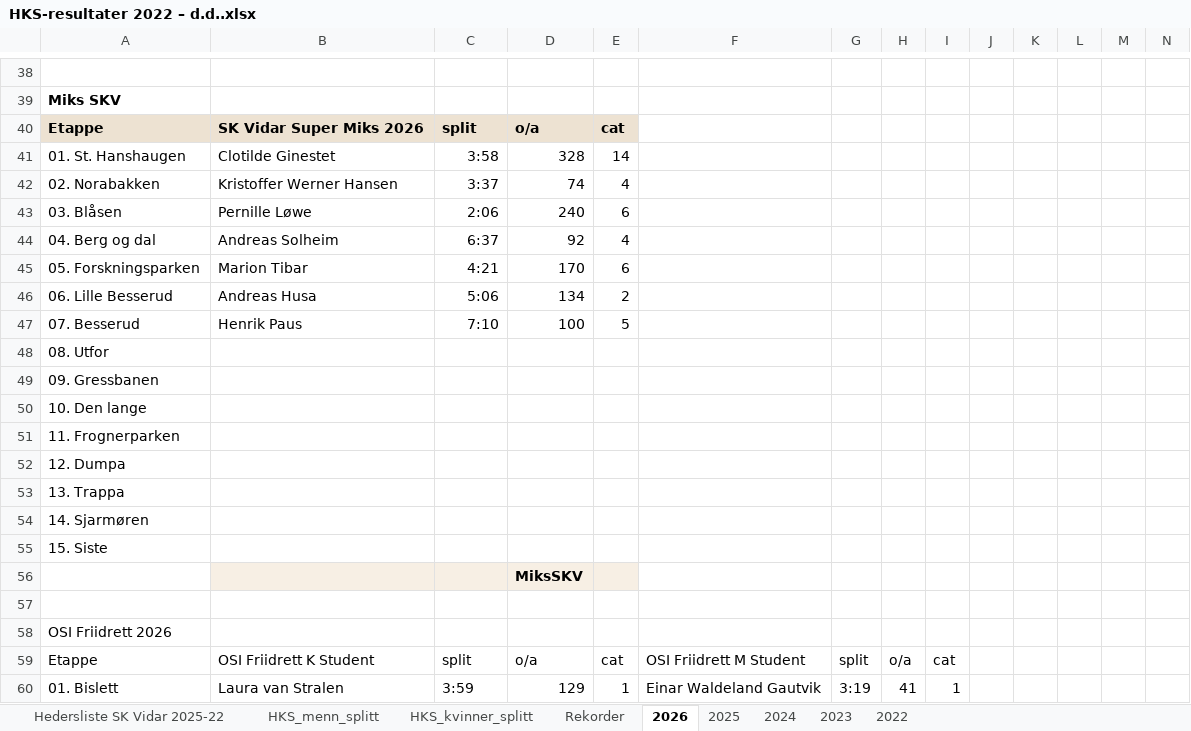
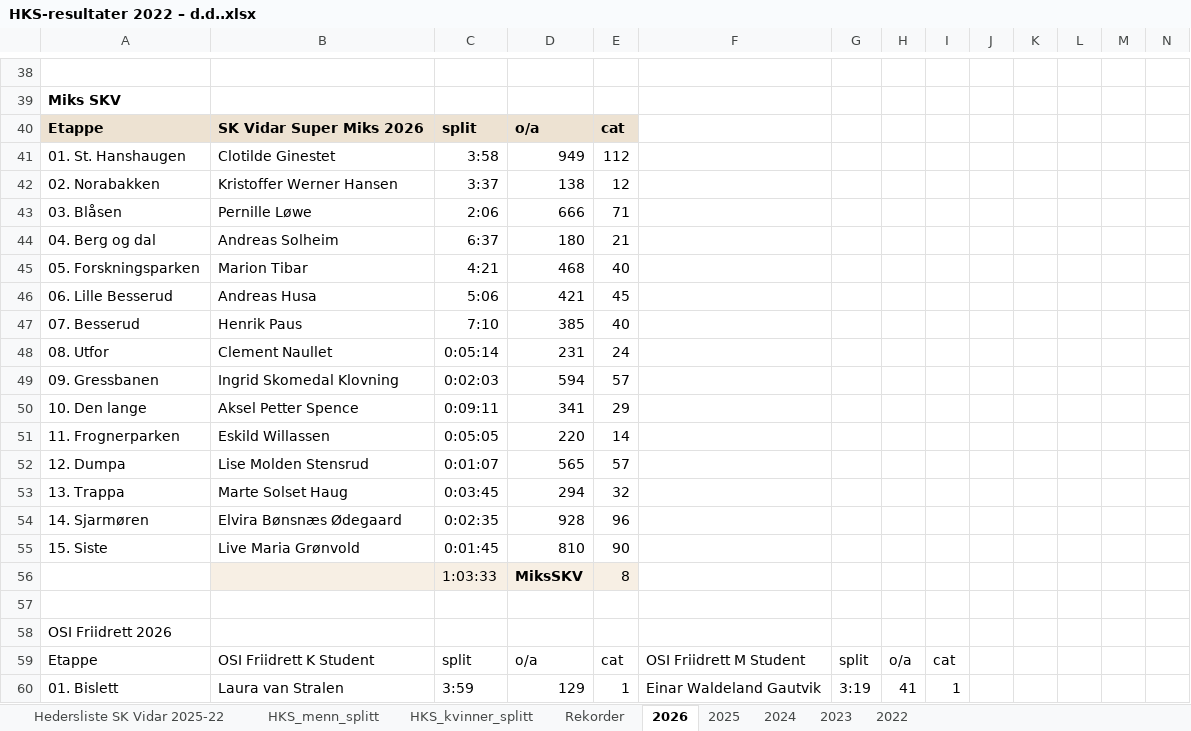
Before and after one commit to gustavByte/hksstats-skv-osif, an Excel workbook: HKS-resultater 2022 – d.d..xlsx, sheet 2026, drawn as a sheet; only a part is shown, gaps mark what is left out; values as stored, in another font and other column widths than the file's, no borders; removed rows and columns are numbered as before the commit, all else as after; rows hold the shown columns only; the diff names each change by its address in the sheet, - before the commit and + after, or states it on an @@ line.

Commit message:
Complete 2026 SK Vidar mix results

```diff
--- a/HKS-resultater 2022 – d.d..xlsx (sheet 2026)
+++ b/HKS-resultater 2022 – d.d..xlsx (sheet 2026)
-D41: 328
+D41: 949
-E41: 14
+E41: 112
-D42: 74
+D42: 138
-E42: 4
+E42: 12
-D43: 240
+D43: 666
-E43: 6
+E43: 71
-D44: 92
+D44: 180
-E44: 4
+E44: 21
-D45: 170
+D45: 468
-E45: 6
+E45: 40
-D46: 134
+D46: 421
-E46: 2
+E46: 45
-D47: 100
+D47: 385
-E47: 5
+E47: 40
-row 48: 08. Utfor
-row 49: 09. Gressbanen
-row 50: 10. Den lange
-row 51: 11. Frognerparken
-row 52: 12. Dumpa
-row 53: 13. Trappa
-row 54: 14. Sjarmøren
-row 55: 15. Siste
-row 56:  |  |  | MiksSKV
+row 48: 08. Utfor | Clement Naullet | 0:05:14 | 231 | 24
+row 49: 09. Gressbanen | Ingrid Skomedal Klovning | 0:02:03 | 594 | 57
+row 50: 10. Den lange | Aksel Petter Spence | 0:09:11 | 341 | 29
+row 51: 11. Frognerparken | Eskild Willassen | 0:05:05 | 220 | 14
+row 52: 12. Dumpa | Lise Molden Stensrud | 0:01:07 | 565 | 57
+row 53: 13. Trappa | Marte Solset Haug | 0:03:45 | 294 | 32
+row 54: 14. Sjarmøren | Elvira Bønsnæs Ødegaard | 0:02:35 | 928 | 96
+row 55: 15. Siste | Live Maria Grønvold | 0:01:45 | 810 | 90
+row 56:  |  | 1:03:33 | MiksSKV | 8
```
Also changed, not shown: 11 other files.
